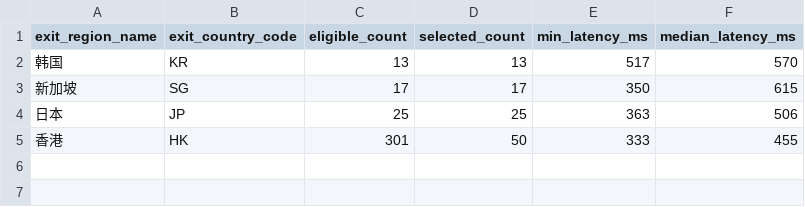
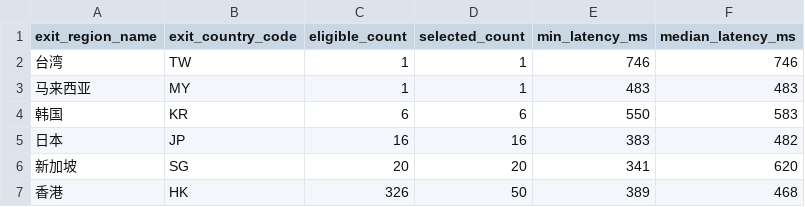
Before and after one commit to User-Pass320/bestcf-auto, a CSV file: public/bestcf_region_counts.csv, drawn as a sheet.

```diff
--- a/public/bestcf_region_counts.csv
+++ b/public/bestcf_region_counts.csv
@@ -1,5 +1,7 @@
 exit_region_name,exit_country_code,eligible_count,selected_count,min_latency_ms,median_latency_ms
-韩国,KR,13,13,517,570
-新加坡,SG,17,17,350,615
-日本,JP,25,25,363,506
-香港,HK,301,50,333,455
+台湾,TW,1,1,746,746
+马来西亚,MY,1,1,483,483
+韩国,KR,6,6,550,583
+日本,JP,16,16,383,482
+新加坡,SG,20,20,341,620
+香港,HK,326,50,389,468
```
Also changed, not shown: public/bestcf_geo_provider_stats.csv, public/bestcf_sources.csv, 4 other files.
